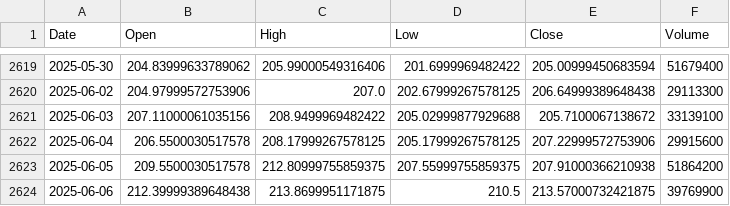
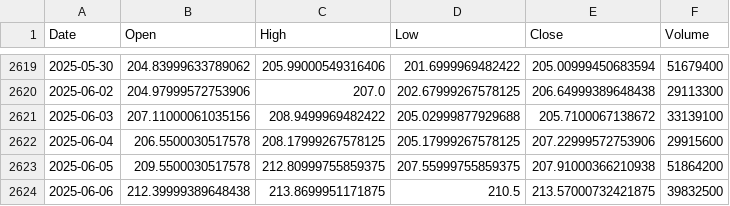
Before and after one commit to kimuradaichisi/stock_trading_bot, a CSV file: data/AMZN.csv, drawn as a sheet; only a part is shown, gaps mark what is left out.

```diff
--- a/data/AMZN.csv
+++ b/data/AMZN.csv
@@ -2623,2 +2623,2 @@ Date,Open,High,Low,Close,Volume
 2025-06-05,209.5500030517578,212.80999755859375,207.55999755859375,207.91000366210938,51864200
-2025-06-06,212.39999389648438,213.8699951171875,210.5,213.57000732421875,39769900
+2025-06-06,212.39999389648438,213.8699951171875,210.5,213.57000732421875,39832500
```
Also changed, not shown: data/AAPL.csv, data/GOOGL.csv, 12 other files.
